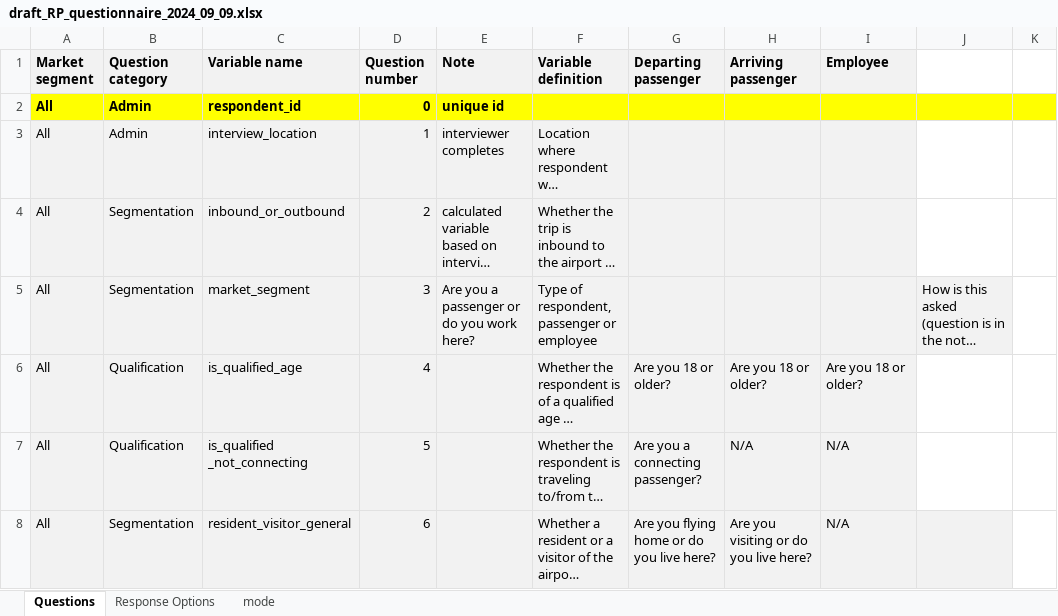
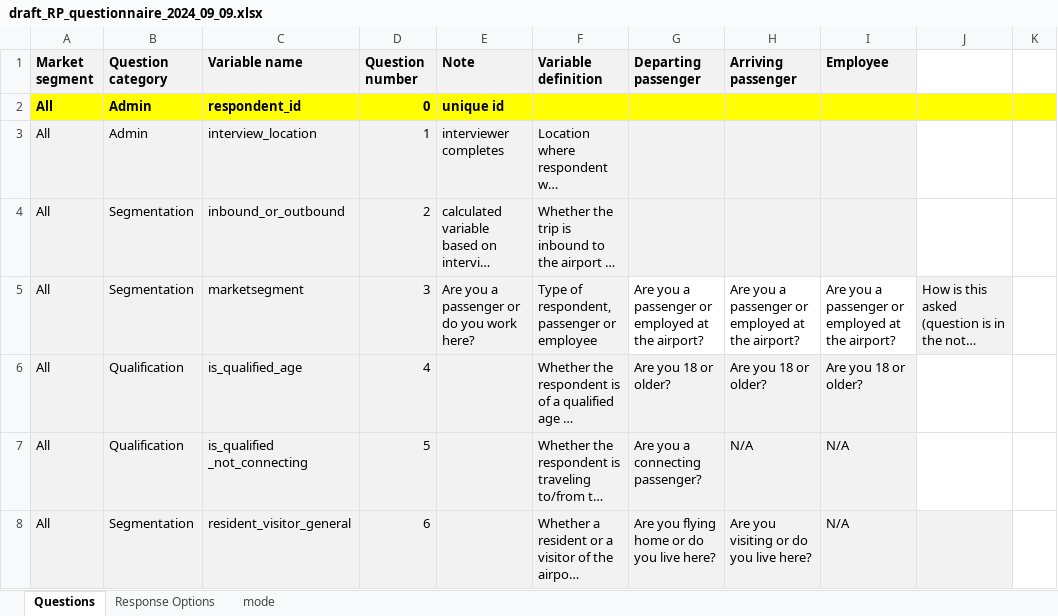
Before and after one commit to wsp-sag/Survey_Airport, an Excel workbook: docs/draft_RP_questionnaire_2024_09_09.xlsx, sheet Questions, drawn as a sheet; only a part is shown; long unchanged cells end in …; values as stored, in another font and other column widths than the file's, no borders; the diff covers the shown part only; the diff names each change by its address in the sheet, - before the commit and + after, or states it on an @@ line.

Commit message:
Update RP Excel and Word documentation

```diff
--- a/docs/draft_RP_questionnaire_2024_09_09.xlsx (sheet Questions)
+++ b/docs/draft_RP_questionnaire_2024_09_09.xlsx (sheet Questions)
-C5 (Variable name): market_segment
+C5 (Variable name): marketsegment
-G5 (Departing passenger): (empty)
+G5 (Departing passenger): Are you a passenger or employed at the airport?
-G5:I5 fill: #F2F2F2
+G5:I5 fill: none
-H5 (Arriving passenger): (empty)
+H5 (Arriving passenger): Are you a passenger or employed at the airport?
-I5 (Employee): (empty)
+I5 (Employee): Are you a passenger or employed at the airport?
```
Also changed, not shown: 2 edited cells and cell formats elsewhere in this sheet, 6 other files.
